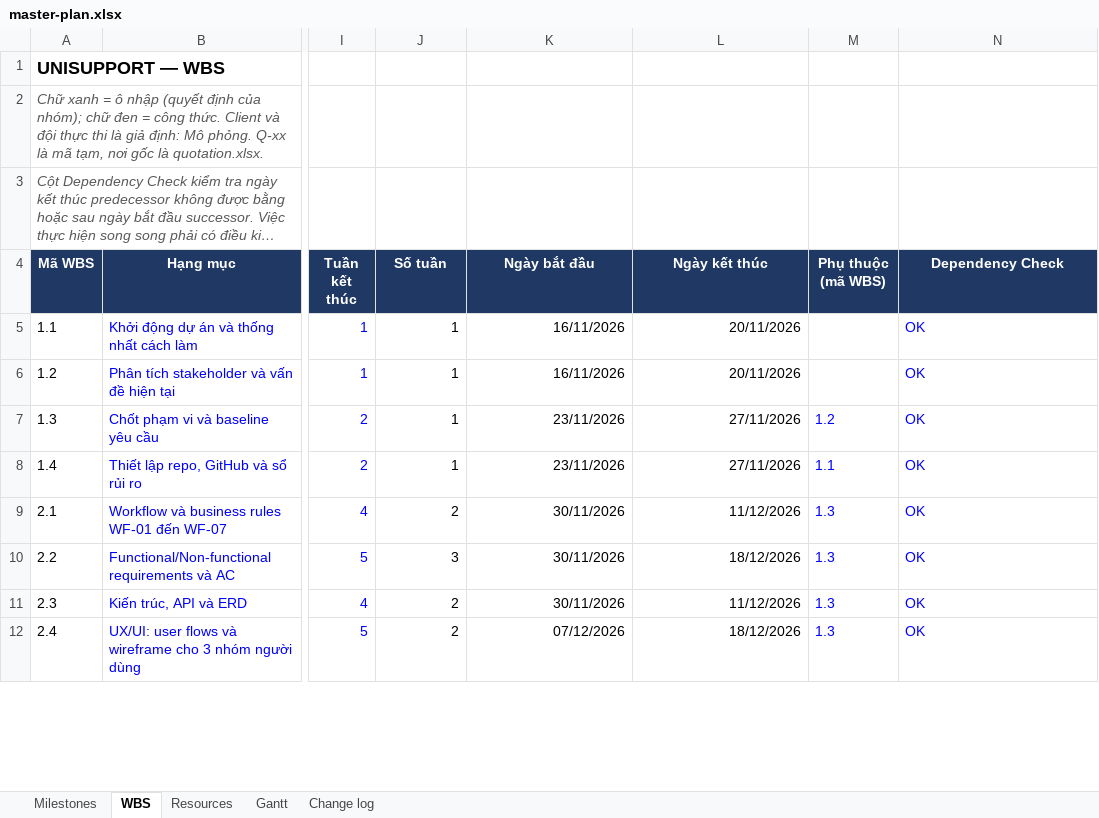
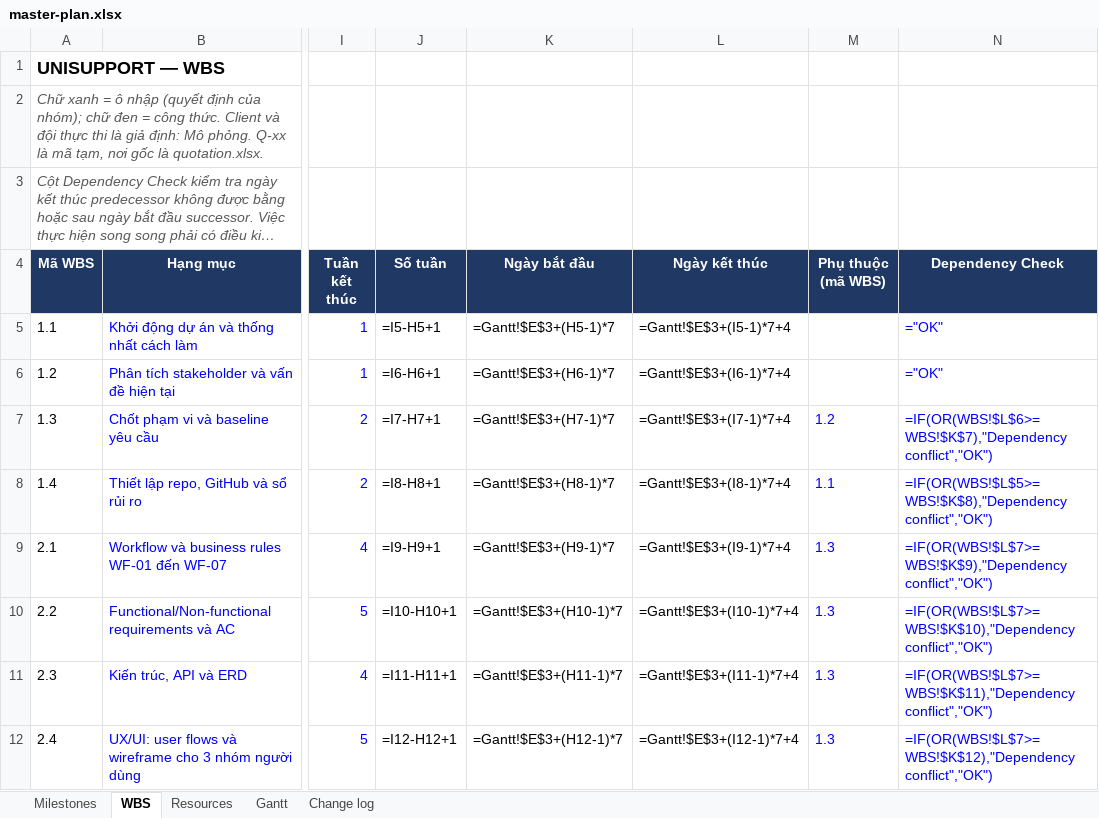
Before and after one commit to CauDravan/unisupport, an Excel workbook: docs/08-project/master-plan.xlsx, sheet WBS, drawn as a sheet; only a part is shown, gaps mark what is left out; long unchanged cells end in …; values as stored, in another font and other column widths than the file's, no borders; formulas without a stored value are shown as written; the diff covers the shown part only; the diff names each change by its address in the sheet, - before the commit and + after, or states it on an @@ line.

```diff
--- a/docs/08-project/master-plan.xlsx (sheet WBS)
+++ b/docs/08-project/master-plan.xlsx (sheet WBS)
-J5 (Số tuần): 1
+J5 (Số tuần): =I5-H5+1
-K5 (Ngày bắt đầu): 16/11/2026
+K5 (Ngày bắt đầu): =Gantt!$E$3+(H5-1)*7
-L5 (Ngày kết thúc): 20/11/2026
+L5 (Ngày kết thúc): =Gantt!$E$3+(I5-1)*7+4
-N5:N6 (Dependency Check): OK
+N5:N6 (Dependency Check): ="OK"
-J6 (Số tuần): 1
+J6 (Số tuần): =I6-H6+1
-K6 (Ngày bắt đầu): 16/11/2026
+K6 (Ngày bắt đầu): =Gantt!$E$3+(H6-1)*7
-L6 (Ngày kết thúc): 20/11/2026
+L6 (Ngày kết thúc): =Gantt!$E$3+(I6-1)*7+4
-J7 (Số tuần): 1
+J7 (Số tuần): =I7-H7+1
-K7 (Ngày bắt đầu): 23/11/2026
+K7 (Ngày bắt đầu): =Gantt!$E$3+(H7-1)*7
-L7 (Ngày kết thúc): 27/11/2026
+L7 (Ngày kết thúc): =Gantt!$E$3+(I7-1)*7+4
-N7 (Dependency Check): OK
+N7 (Dependency Check): =IF(OR(WBS!$L$6>=WBS!$K$7),"Dependency conflict","OK")
-J8 (Số tuần): 1
+J8 (Số tuần): =I8-H8+1
-K8 (Ngày bắt đầu): 23/11/2026
+K8 (Ngày bắt đầu): =Gantt!$E$3+(H8-1)*7
-L8 (Ngày kết thúc): 27/11/2026
+L8 (Ngày kết thúc): =Gantt!$E$3+(I8-1)*7+4
-N8 (Dependency Check): OK
+N8 (Dependency Check): =IF(OR(WBS!$L$5>=WBS!$K$8),"Dependency conflict","OK")
-J9 (Số tuần): 2
+J9 (Số tuần): =I9-H9+1
-K9 (Ngày bắt đầu): 30/11/2026
+K9 (Ngày bắt đầu): =Gantt!$E$3+(H9-1)*7
-L9 (Ngày kết thúc): 11/12/2026
+L9 (Ngày kết thúc): =Gantt!$E$3+(I9-1)*7+4
-N9 (Dependency Check): OK
+N9 (Dependency Check): =IF(OR(WBS!$L$7>=WBS!$K$9),"Dependency conflict","OK")
-J10 (Số tuần): 3
+J10 (Số tuần): =I10-H10+1
-K10 (Ngày bắt đầu): 30/11/2026
+K10 (Ngày bắt đầu): =Gantt!$E$3+(H10-1)*7
-L10 (Ngày kết thúc): 18/12/2026
+L10 (Ngày kết thúc): =Gantt!$E$3+(I10-1)*7+4
-N10 (Dependency Check): OK
+N10 (Dependency Check): =IF(OR(WBS!$L$7>=WBS!$K$10),"Dependency conflict","OK")
-J11 (Số tuần): 2
+J11 (Số tuần): =I11-H11+1
-K11 (Ngày bắt đầu): 30/11/2026
+K11 (Ngày bắt đầu): =Gantt!$E$3+(H11-1)*7
-L11 (Ngày kết thúc): 11/12/2026
+L11 (Ngày kết thúc): =Gantt!$E$3+(I11-1)*7+4
-N11 (Dependency Check): OK
+N11 (Dependency Check): =IF(OR(WBS!$L$7>=WBS!$K$11),"Dependency conflict","OK")
-J12 (Số tuần): 2
+J12 (Số tuần): =I12-H12+1
-K12 (Ngày bắt đầu): 07/12/2026
+K12 (Ngày bắt đầu): =Gantt!$E$3+(H12-1)*7
-L12 (Ngày kết thúc): 18/12/2026
+L12 (Ngày kết thúc): =Gantt!$E$3+(I12-1)*7+4
-N12 (Dependency Check): OK
+N12 (Dependency Check): =IF(OR(WBS!$L$7>=WBS!$K$12),"Dependency conflict","OK")
```
Also changed, not shown: 165 edited cells elsewhere in this sheet, sheet Gantt, sheet Resources, sheet Milestones, 6 other files.
